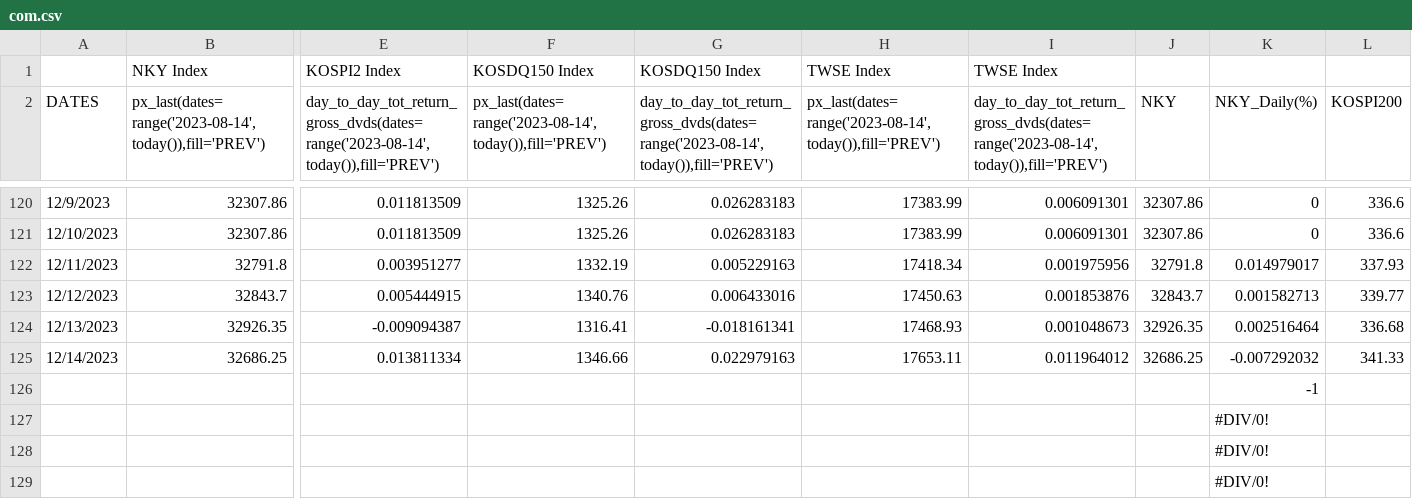
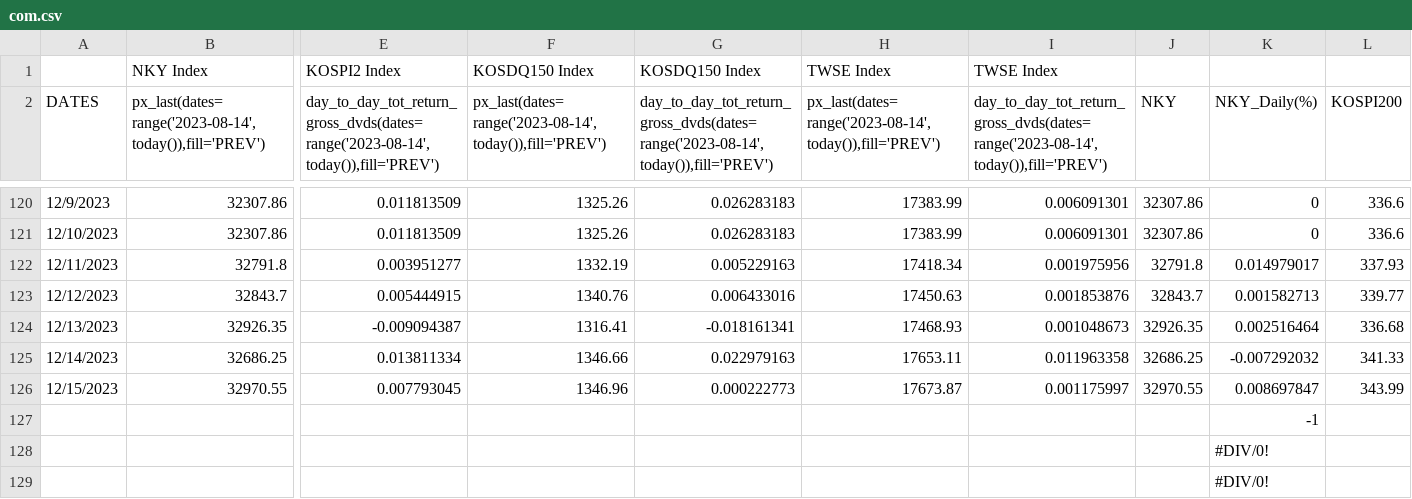
Before and after one commit to jjmerits/Dashboard, a CSV file: com.csv, drawn as a sheet; only a part is shown, gaps mark what is left out; removed rows and columns are numbered as before the commit, all else as after; rows hold the shown columns only; the diff names each change by its address in the sheet, - before the commit and + after, or states it on an @@ line.

```diff
--- a/com.csv
+++ b/com.csv
-I125: 0.011964012
+I125: 0.011963358
-row 126:  |  |  |  |  |  |  |  | -1
-row 127:  |  |  |  |  |  |  |  | #DIV/0!
+row 126: 12/15/2023 | 32970.55 | 0.007793045 | 1346.96 | 0.000222773 | 17673.87 | 0.001175997 | 32970.55 | 0.008697847 | 343.99
+row 127:  |  |  |  |  |  |  |  | -1
```
Also changed, not shown: dash.csv.
